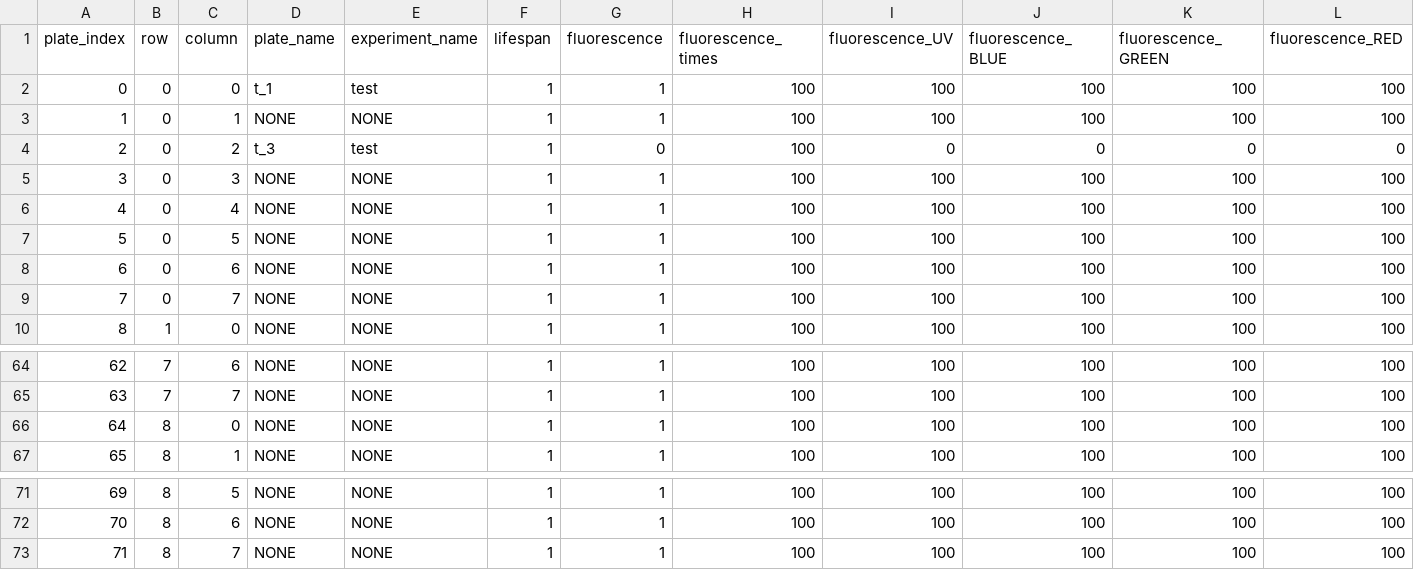
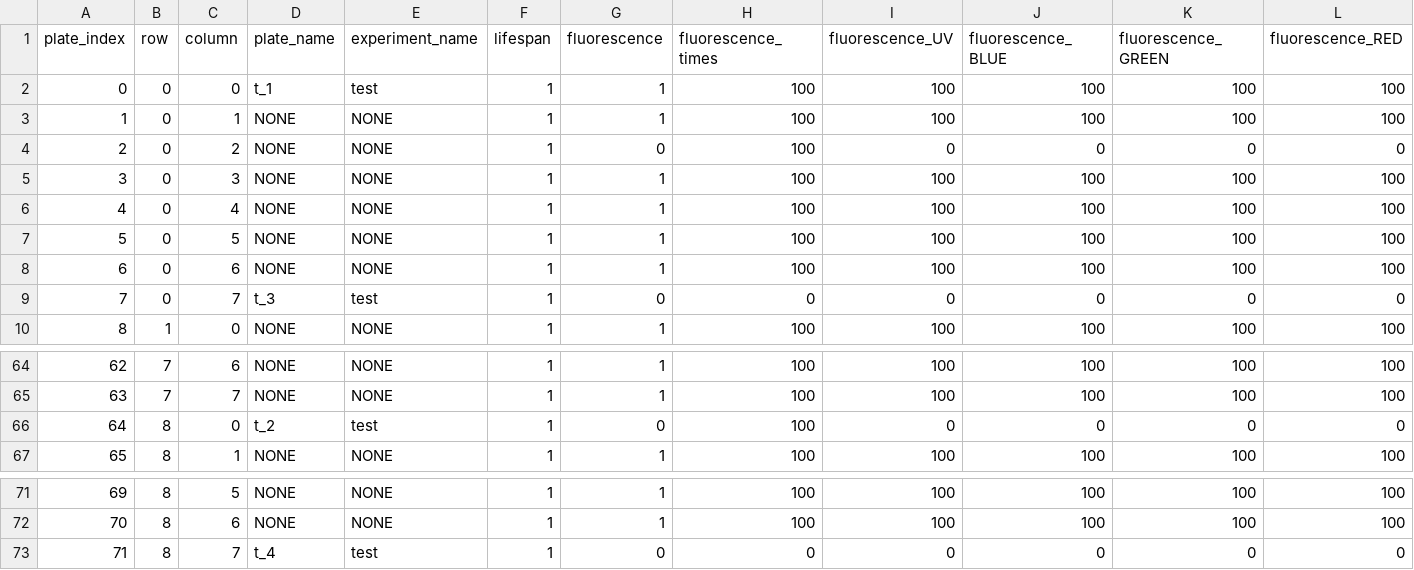
Before and after one commit to Sam-Freitas/WP_imager, a CSV file: settings/settings_plate_names_and_opts.csv, drawn as a sheet; only a part is shown, gaps mark what is left out.

Commit message:
Update settings_plate_names_and_opts.csv

```diff
--- a/settings/settings_plate_names_and_opts.csv
+++ b/settings/settings_plate_names_and_opts.csv
@@ -3,3 +3,3 @@ plate_index,row,column,plate_name,experiment_name,lifespan,fluorescence,fluoresc
 1,0,1,NONE,NONE,1,1,100,100,100,100,100
-2,0,2,t_3,test,1,0,100,0,0,0,0
+2,0,2,NONE,NONE,1,0,100,0,0,0,0
 3,0,3,NONE,NONE,1,1,100,100,100,100,100
@@ -8,3 +8,3 @@ plate_index,row,column,plate_name,experiment_name,lifespan,fluorescence,fluoresc
 6,0,6,NONE,NONE,1,1,100,100,100,100,100
-7,0,7,NONE,NONE,1,1,100,100,100,100,100
+7,0,7,t_3,test,1,0,0,0,0,0,0
 8,1,0,NONE,NONE,1,1,100,100,100,100,100
@@ -65,3 +65,3 @@ plate_index,row,column,plate_name,experiment_name,lifespan,fluorescence,fluoresc
 63,7,7,NONE,NONE,1,1,100,100,100,100,100
-64,8,0,NONE,NONE,1,1,100,100,100,100,100
+64,8,0,t_2,test,1,0,100,0,0,0,0
 65,8,1,NONE,NONE,1,1,100,100,100,100,100
@@ -72,2 +72,2 @@ plate_index,row,column,plate_name,experiment_name,lifespan,fluorescence,fluoresc
 70,8,6,NONE,NONE,1,1,100,100,100,100,100
-71,8,7,NONE,NONE,1,1,100,100,100,100,100
+71,8,7,t_4,test,1,0,0,0,0,0,0
```
